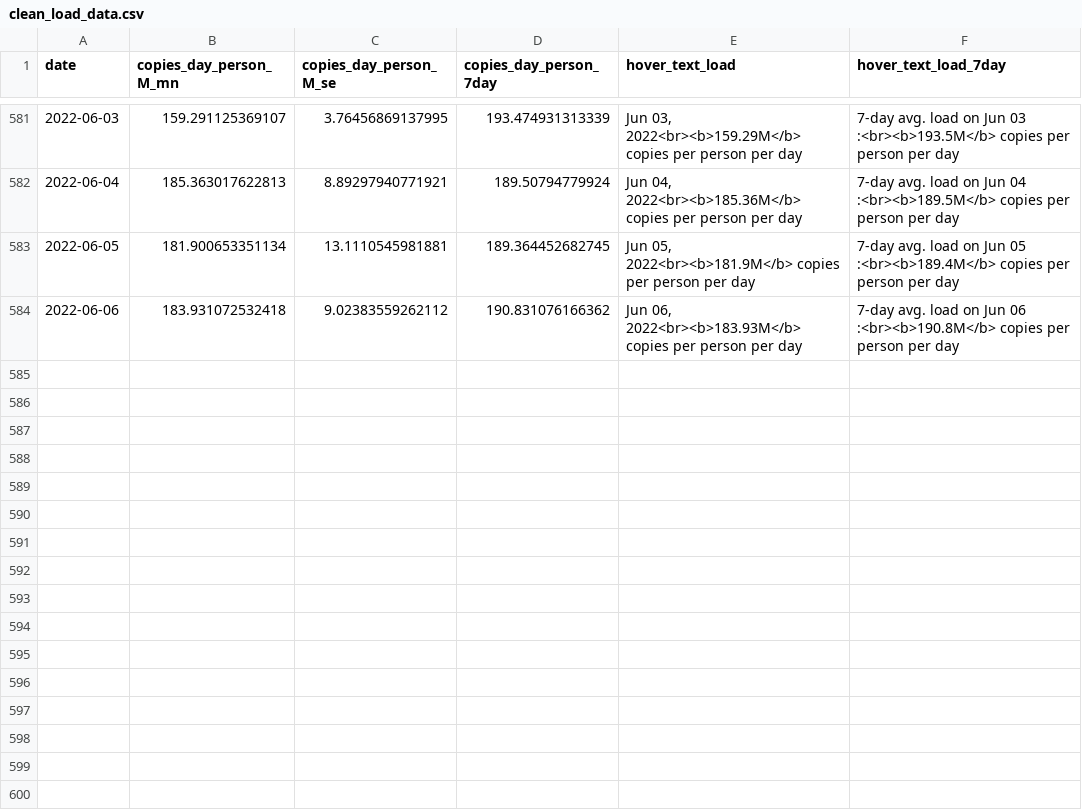
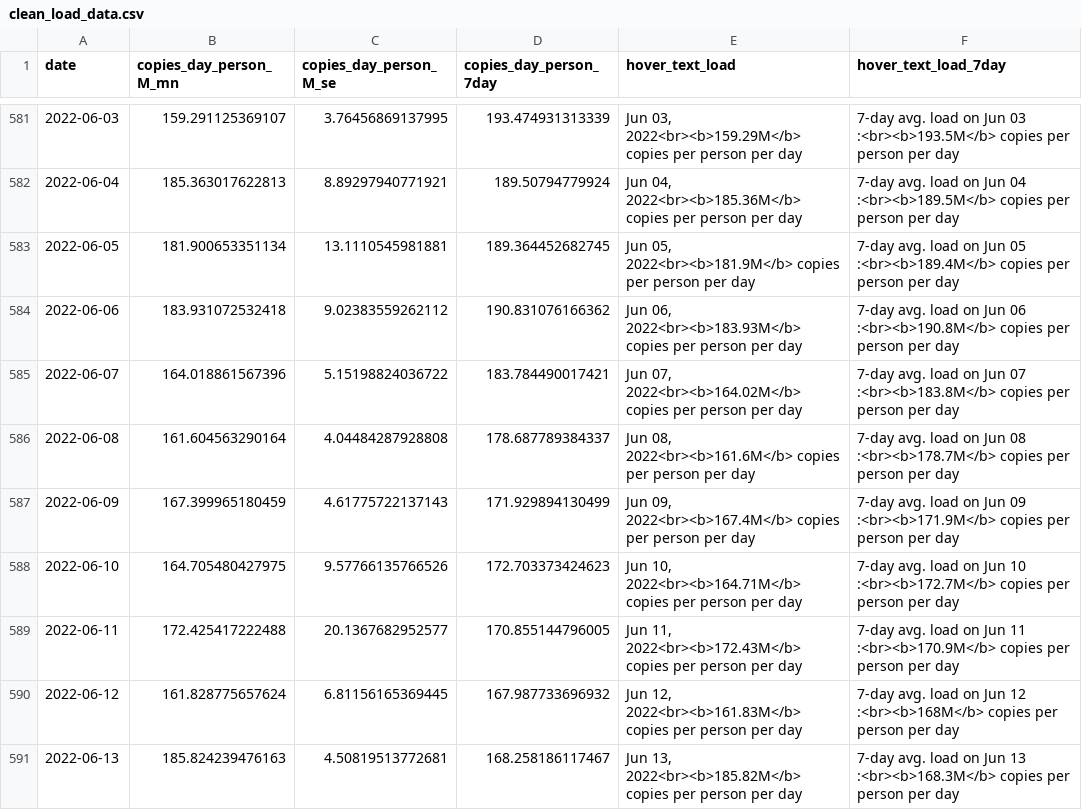
Before and after one commit to Metropolitan-Council/covid-poops, a CSV file: data/clean_load_data.csv, drawn as a sheet; only a part is shown, gaps mark what is left out.

```diff
--- a/data/clean_load_data.csv
+++ b/data/clean_load_data.csv
@@ -584 +584,8 @@
 2022-06-06,183.931072532418,9.02383559262112,190.831076166362,"Jun 06, 2022<br><b>183.93M</b> copies per person per day","7-day avg. load on Jun 06 :<br><b>190.8M</b> copies per person per day"
+2022-06-07,164.018861567396,5.15198824036722,183.784490017421,"Jun 07, 2022<br><b>164.02M</b> copies per person per day","7-day avg. load on Jun 07 :<br><b>183.8M</b> copies per person per day"
+2022-06-08,161.604563290164,4.04484287928808,178.687789384337,"Jun 08, 2022<br><b>161.6M</b> copies per person per day","7-day avg. load on Jun 08 :<br><b>178.7M</b> copies per person per day"
+2022-06-09,167.399965180459,4.61775722137143,171.929894130499,"Jun 09, 2022<br><b>167.4M</b> copies per person per day","7-day avg. load on Jun 09 :<br><b>171.9M</b> copies per person per day"
+2022-06-10,164.705480427975,9.57766135766526,172.703373424623,"Jun 10, 2022<br><b>164.71M</b> copies per person per day","7-day avg. load on Jun 10 :<br><b>172.7M</b> copies per person per day"
+2022-06-11,172.425417222488,20.1367682952577,170.855144796005,"Jun 11, 2022<br><b>172.43M</b> copies per person per day","7-day avg. load on Jun 11 :<br><b>170.9M</b> copies per person per day"
+2022-06-12,161.828775657624,6.81156165369445,167.987733696932,"Jun 12, 2022<br><b>161.83M</b> copies per person per day","7-day avg. load on Jun 12 :<br><b>168M</b> copies per person per day"
+2022-06-13,185.824239476163,4.50819513772681,168.258186117467,"Jun 13, 2022<br><b>185.82M</b> copies per person per day","7-day avg. load on Jun 13 :<br><b>168.3M</b> copies per person per day"
```
Also changed, not shown: data/clean_variant_data.csv, data/copies_by_variant.csv, 17 other files.
